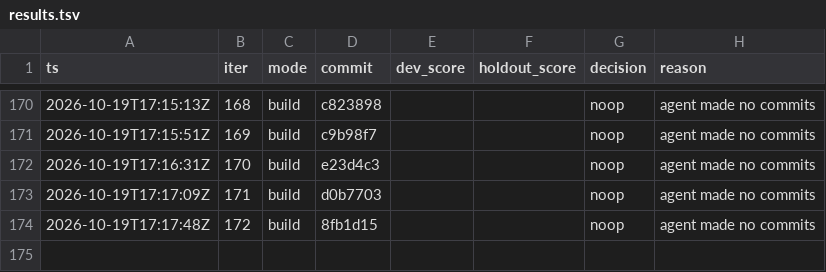
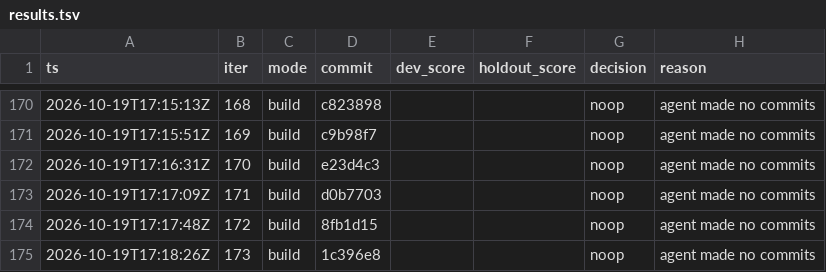
Before and after one commit to karlrobinson9014/Perturb26, a TSV file: status/results.tsv, drawn as a sheet; only a part is shown, gaps mark what is left out.

Commit message:
loop: iter 173 status

```diff
--- a/status/results.tsv
+++ b/status/results.tsv
@@ -174 +174,2 @@ ts	iter	mode	commit	dev_score	holdout_score	decision	reason
 2026-10-19T17:17:48Z	172	build	8fb1d15			noop	agent made no commits
+2026-10-19T17:18:26Z	173	build	1c396e8			noop	agent made no commits
```
Also changed, not shown: status/iterations.tsv.
